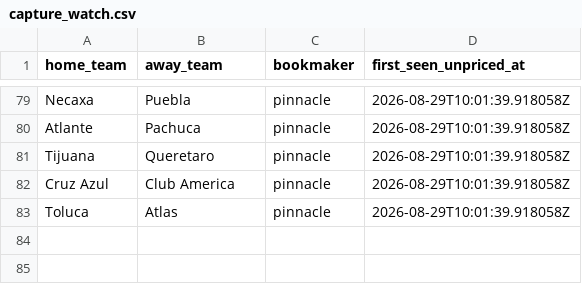
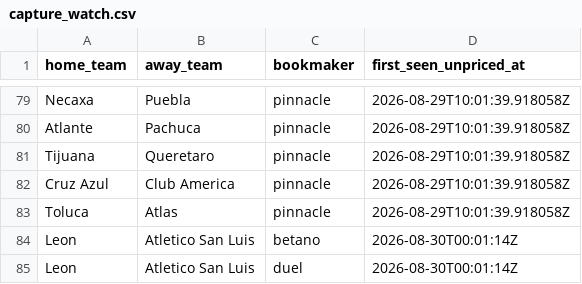
Before and after one commit to jiajun-builds/betmodel, a CSV file: data/ligamx/capture_watch.csv, drawn as a sheet; only a part is shown, gaps mark what is left out.

```diff
--- a/data/ligamx/capture_watch.csv
+++ b/data/ligamx/capture_watch.csv
@@ -83 +83,3 @@ Cruz Azul,Club America,pinnacle,2026-08-29T10:01:39.918058Z
 Toluca,Atlas,pinnacle,2026-08-29T10:01:39.918058Z
+Leon,Atletico San Luis,betano,2026-08-30T00:01:14Z
+Leon,Atletico San Luis,duel,2026-08-30T00:01:14Z
```
Also changed, not shown: data/ligamx/matches.csv, 12 other files.
